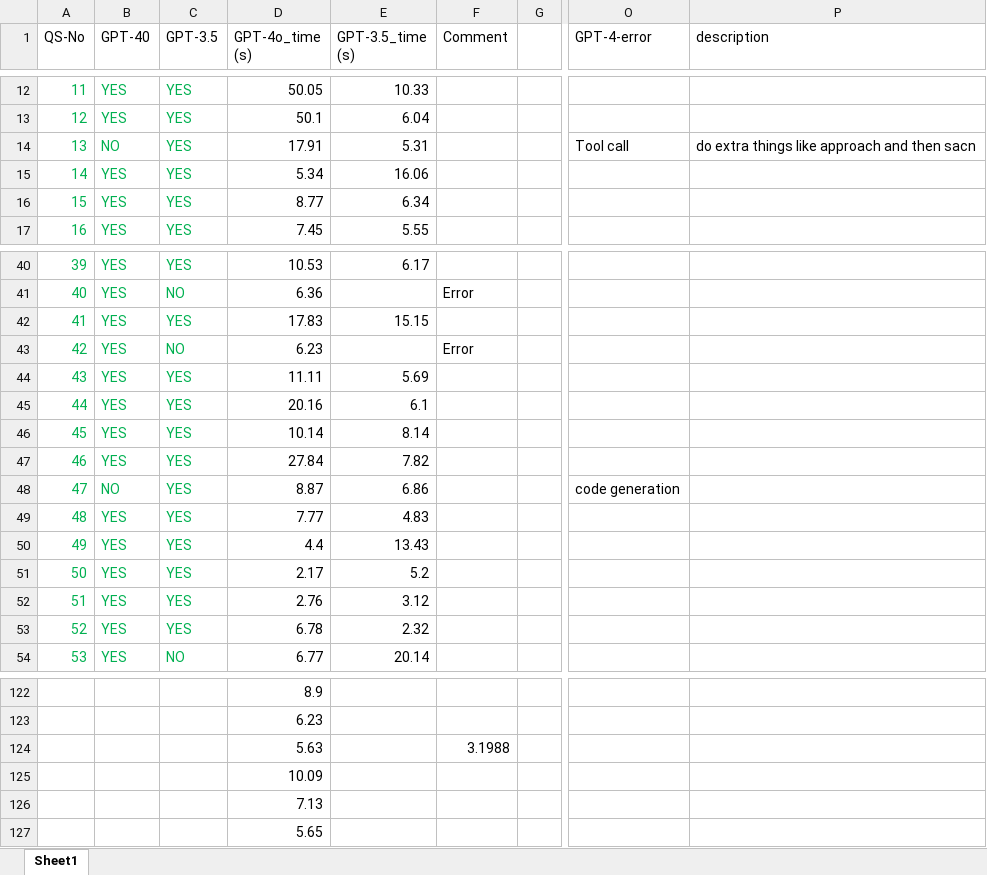
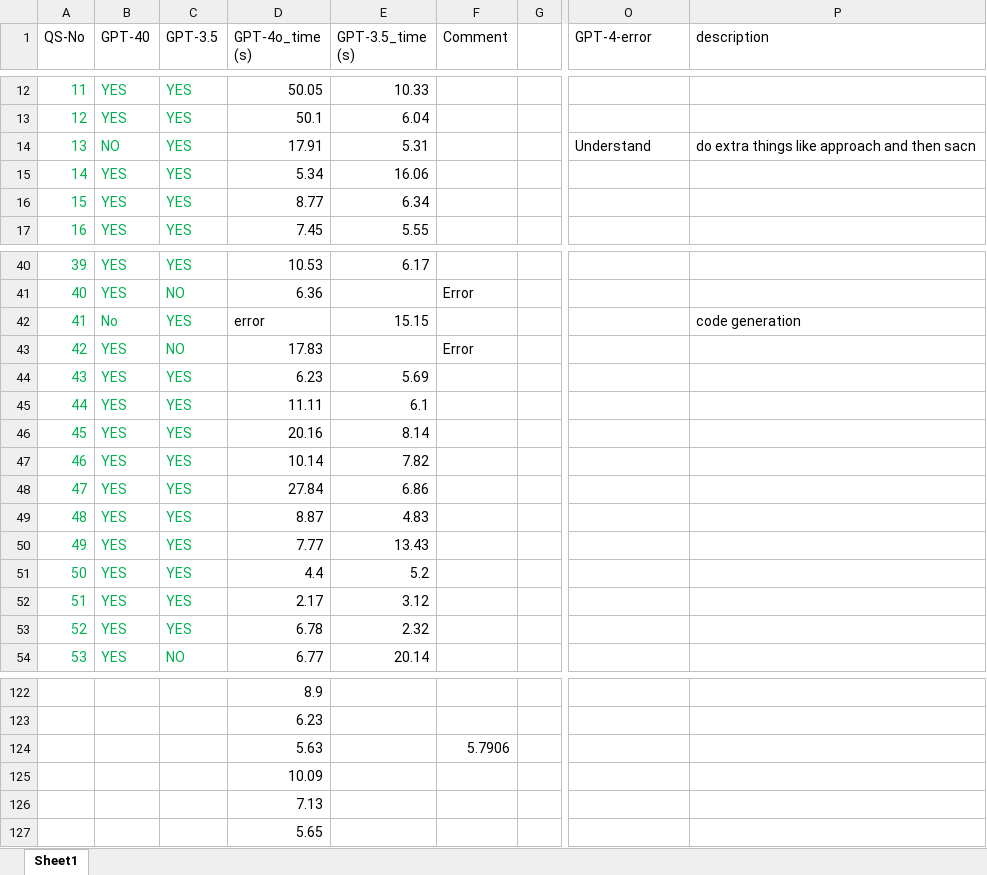
Before and after one commit to M3RG-IITD/AILA, an Excel workbook: Results.xlsx, sheet Sheet1, drawn as a sheet; only a part is shown, gaps mark what is left out; values as stored, in another font and other column widths than the file's, no borders; the diff covers the shown part only; the diff names each change by its address in the sheet, - before the commit and + after, or states it on an @@ line.

```diff
--- a/Results.xlsx (sheet Sheet1)
+++ b/Results.xlsx (sheet Sheet1)
-O14 (GPT-4-error): Tool call
+O14 (GPT-4-error): Understand
-B42 (GPT-40): YES
+B42 (GPT-40): No
-D42 (GPT-4o_time (s)): 17.83
+D42 (GPT-4o_time (s)): error
-P42 (description): (empty)
+P42 (description): code generation
-D43 (GPT-4o_time (s)): 6.23
+D43 (GPT-4o_time (s)): 17.83
-D44 (GPT-4o_time (s)): 11.11
+D44 (GPT-4o_time (s)): 6.23
-D45 (GPT-4o_time (s)): 20.16
+D45 (GPT-4o_time (s)): 11.11
-D46 (GPT-4o_time (s)): 10.14
+D46 (GPT-4o_time (s)): 20.16
-D47 (GPT-4o_time (s)): 27.84
+D47 (GPT-4o_time (s)): 10.14
-B48 (GPT-40): NO
+B48 (GPT-40): YES
-D48 (GPT-4o_time (s)): 8.87
+D48 (GPT-4o_time (s)): 27.84
-O48 (GPT-4-error): code generation
+O48 (GPT-4-error): (empty)
-D49 (GPT-4o_time (s)): 7.77
+D49 (GPT-4o_time (s)): 8.87
-D50 (GPT-4o_time (s)): 4.4
+D50 (GPT-4o_time (s)): 7.77
-D51 (GPT-4o_time (s)): 2.17
+D51 (GPT-4o_time (s)): 4.4
-D52 (GPT-4o_time (s)): 2.76
+D52 (GPT-4o_time (s)): 2.17
-F124 (Comment): 3.1988
+F124 (Comment): 5.7906
```
Also changed, not shown: 149 added rows elsewhere in this sheet, 8 other files.
